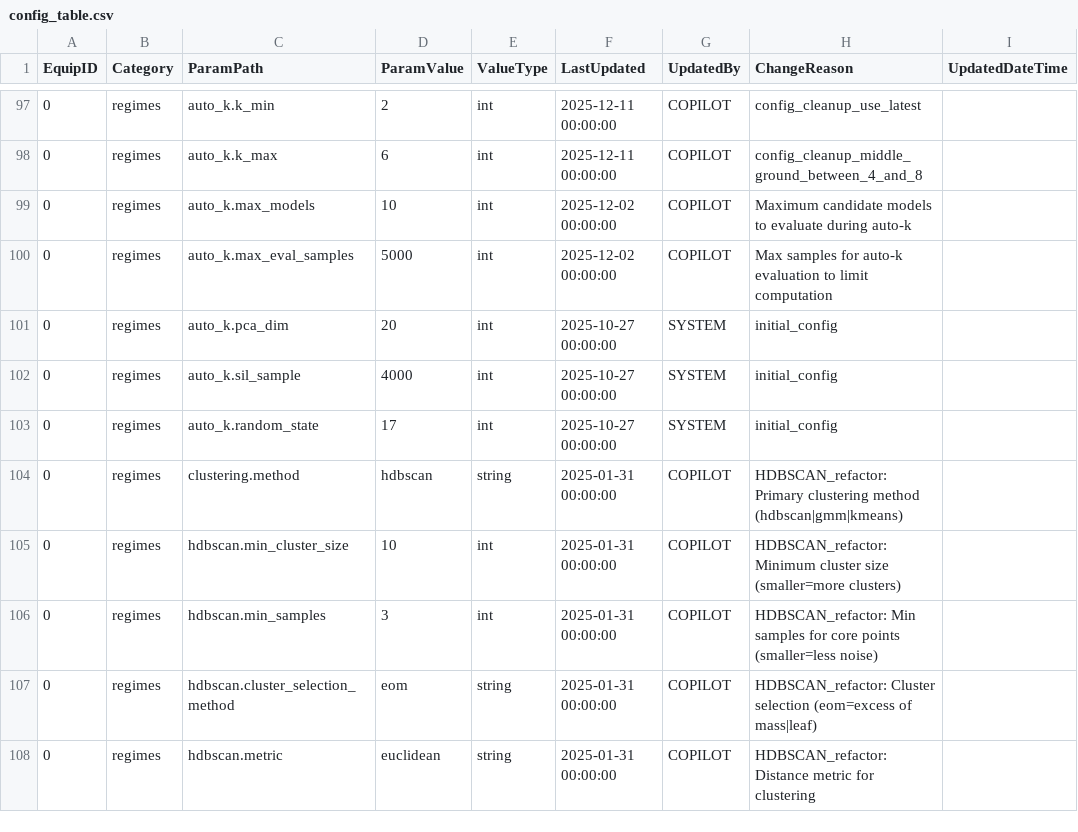
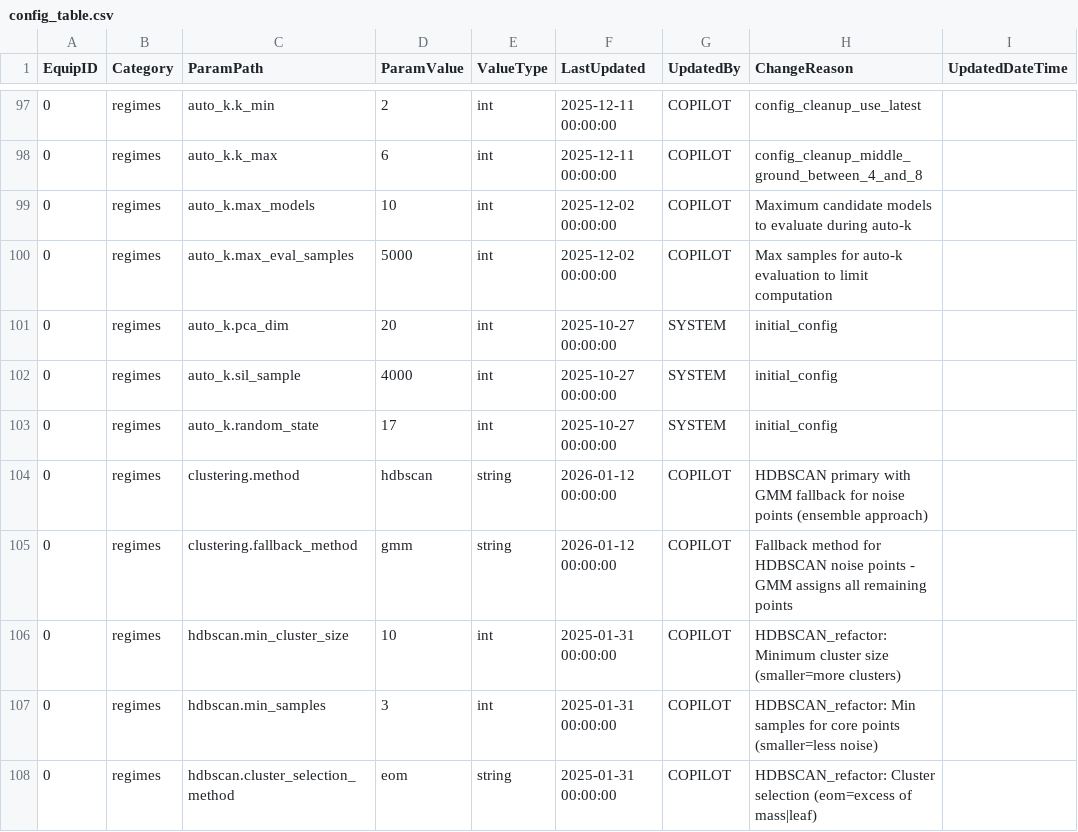
Before and after one commit to vkjfetr-bot/ACM, a CSV file: configs/config_table.csv, drawn as a sheet; only a part is shown, gaps mark what is left out; the shorter side is filled out with more unchanged rows.

Commit message:
v11.3.0: Add health-state regime detection with diagnostic logging and comprehensive testing suite

```diff
--- a/configs/config_table.csv
+++ b/configs/config_table.csv
@@ -103,3 +103,4 @@ EquipID,Category,ParamPath,ParamValue,ValueType,LastUpdated,UpdatedBy,ChangeReas
 0,regimes,auto_k.random_state,17,int,2025-10-27 00:00:00,SYSTEM,initial_config,
-0,regimes,clustering.method,hdbscan,string,2025-01-31 00:00:00,COPILOT,HDBSCAN_refactor: Primary clustering method (hdbscan|gmm|kmeans),
+0,regimes,clustering.method,hdbscan,string,2026-01-12 00:00:00,COPILOT,HDBSCAN primary with GMM fallback for noise points (ensemble approach),
+0,regimes,clustering.fallback_method,gmm,string,2026-01-12 00:00:00,COPILOT,Fallback method for HDBSCAN noise points - GMM assigns all remaining points,
 0,regimes,hdbscan.min_cluster_size,10,int,2025-01-31 00:00:00,COPILOT,HDBSCAN_refactor: Minimum cluster size (smaller=more clusters),
```
Also changed, not shown: 23 other files.
